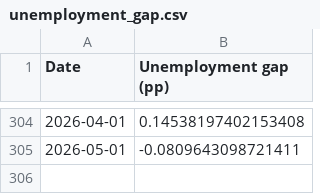
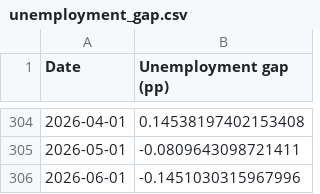
Before and after one commit to pmichaillat/pmichaillat.github.io, a CSV file: static/dashboard/unemployment_gap.csv, drawn as a sheet; only a part is shown, gaps mark what is left out; the diff names each change by its address in the sheet, - before the commit and + after, or states it on an @@ line.

```diff
--- a/static/dashboard/unemployment_gap.csv
+++ b/static/dashboard/unemployment_gap.csv
+row 306: 2026-06-01 | -0.1451030315967996
```
Also changed, not shown: static/dashboard/feru.csv, static/dashboard/labor_market_tightness.csv, 16 other files.
